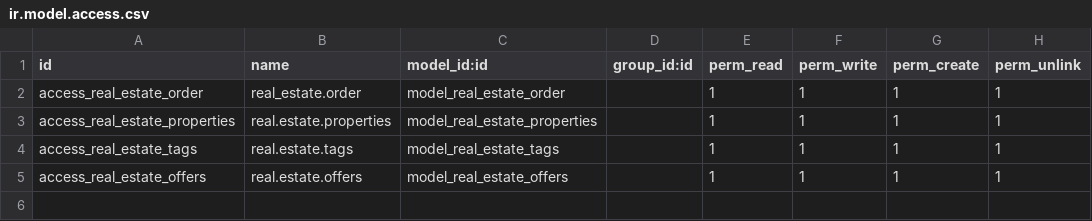
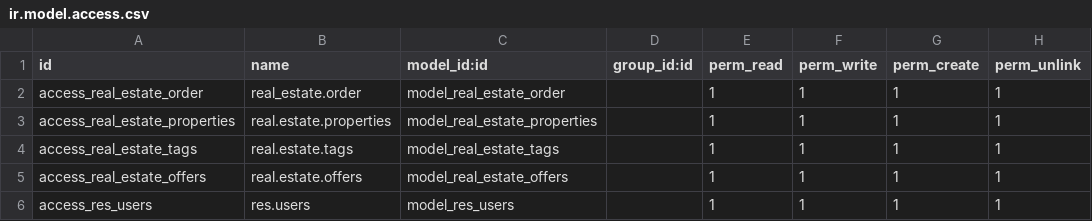
Before and after one commit to dhrumireliution/custom_15, a CSV file: real_estate/real_estate_2/security/ir.model.access.csv, drawn as a sheet.

```diff
--- a/real_estate/real_estate_2/security/ir.model.access.csv
+++ b/real_estate/real_estate_2/security/ir.model.access.csv
@@ -5 +5,2 @@ access_real_estate_tags,real.estate.tags,model_real_estate_tags,,1,1,1,1
 access_real_estate_offers,real.estate.offers,model_real_estate_offers,,1,1,1,1
+access_res_users,res.users,model_res_users,,1,1,1,1
```
Also changed, not shown: 8 other files.
